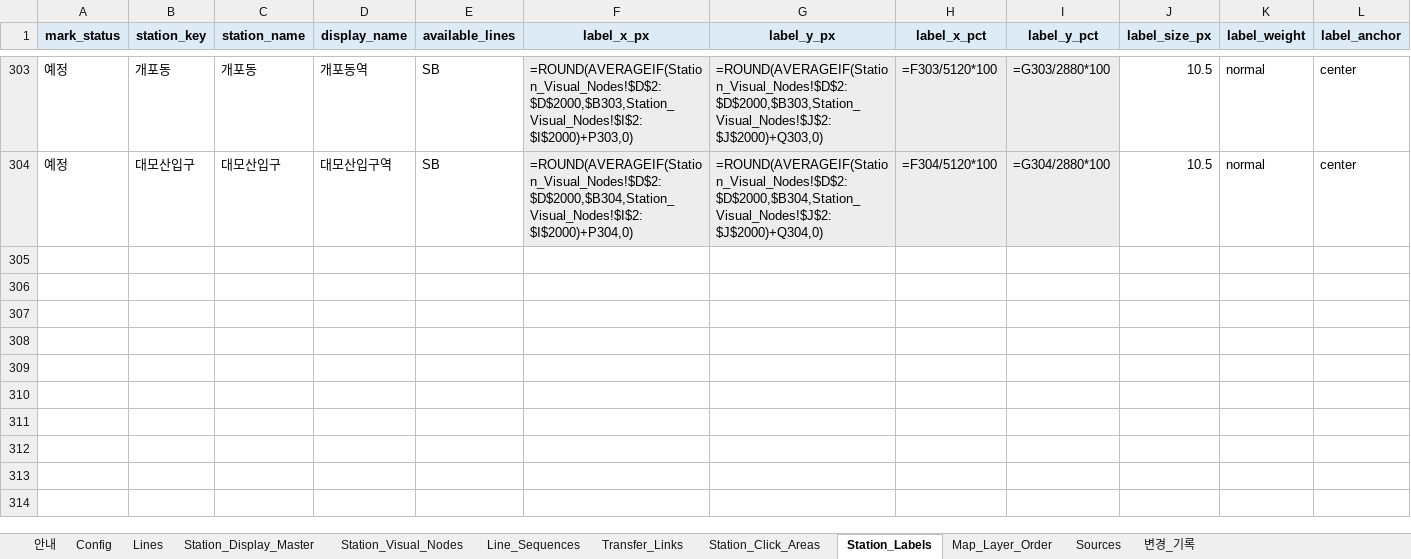
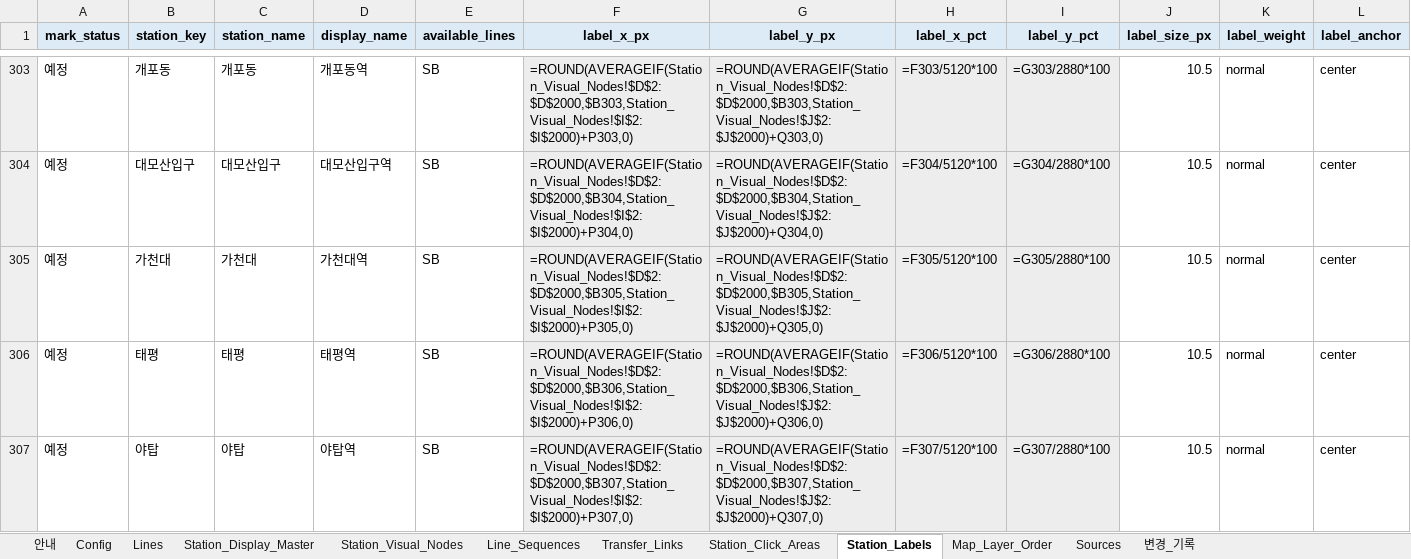
Before and after one commit to FlightChamp/yeoyuro-seoul, an Excel workbook: data/master/yeoyuro_seoul_vector_map_coordinate_workbook.xlsx, sheet Station_Labels, drawn as a sheet; only a part is shown, gaps mark what is left out; values as stored, in another font and other column widths than the file's, no borders; formulas without a stored value are shown as written; rows hold the shown columns only; the diff names each change by its address in the sheet, - before the commit and + after, or states it on an @@ line.

```diff
--- a/data/master/yeoyuro_seoul_vector_map_coordinate_workbook.xlsx (sheet Station_Labels)
+++ b/data/master/yeoyuro_seoul_vector_map_coordinate_workbook.xlsx (sheet Station_Labels)
+row 305: 예정 | 가천대 | 가천대 | 가천대역 | SB | =ROUND(AVERAGEIF(Station_Visual_Nodes!$D$2:$D$2000,$B305,Station_Visual_Nodes!$I$2:$I$2000)+P305,0) | =ROUND(AVERAGEIF(Station_Visual_Nodes!$D$2:$D$2000,$B305,Station_Visual_Nodes!$J$2:$J$2000)+Q305,0) | =F305/5120*100 | =G305/2880*100 | 10.5 | normal | center
+row 306: 예정 | 태평 | 태평 | 태평역 | SB | =ROUND(AVERAGEIF(Station_Visual_Nodes!$D$2:$D$2000,$B306,Station_Visual_Nodes!$I$2:$I$2000)+P306,0) | =ROUND(AVERAGEIF(Station_Visual_Nodes!$D$2:$D$2000,$B306,Station_Visual_Nodes!$J$2:$J$2000)+Q306,0) | =F306/5120*100 | =G306/2880*100 | 10.5 | normal | center
+row 307: 예정 | 야탑 | 야탑 | 야탑역 | SB | =ROUND(AVERAGEIF(Station_Visual_Nodes!$D$2:$D$2000,$B307,Station_Visual_Nodes!$I$2:$I$2000)+P307,0) | =ROUND(AVERAGEIF(Station_Visual_Nodes!$D$2:$D$2000,$B307,Station_Visual_Nodes!$J$2:$J$2000)+Q307,0) | =F307/5120*100 | =G307/2880*100 | 10.5 | normal | center
```
Also changed, not shown: sheet Station_Visual_Nodes, sheet Station_Click_Areas, sheet Line_Sequences, sheet Station_Display_Master, sheet Transfer_Links, sheet 안내, 1 more sheet, 11 other files.
